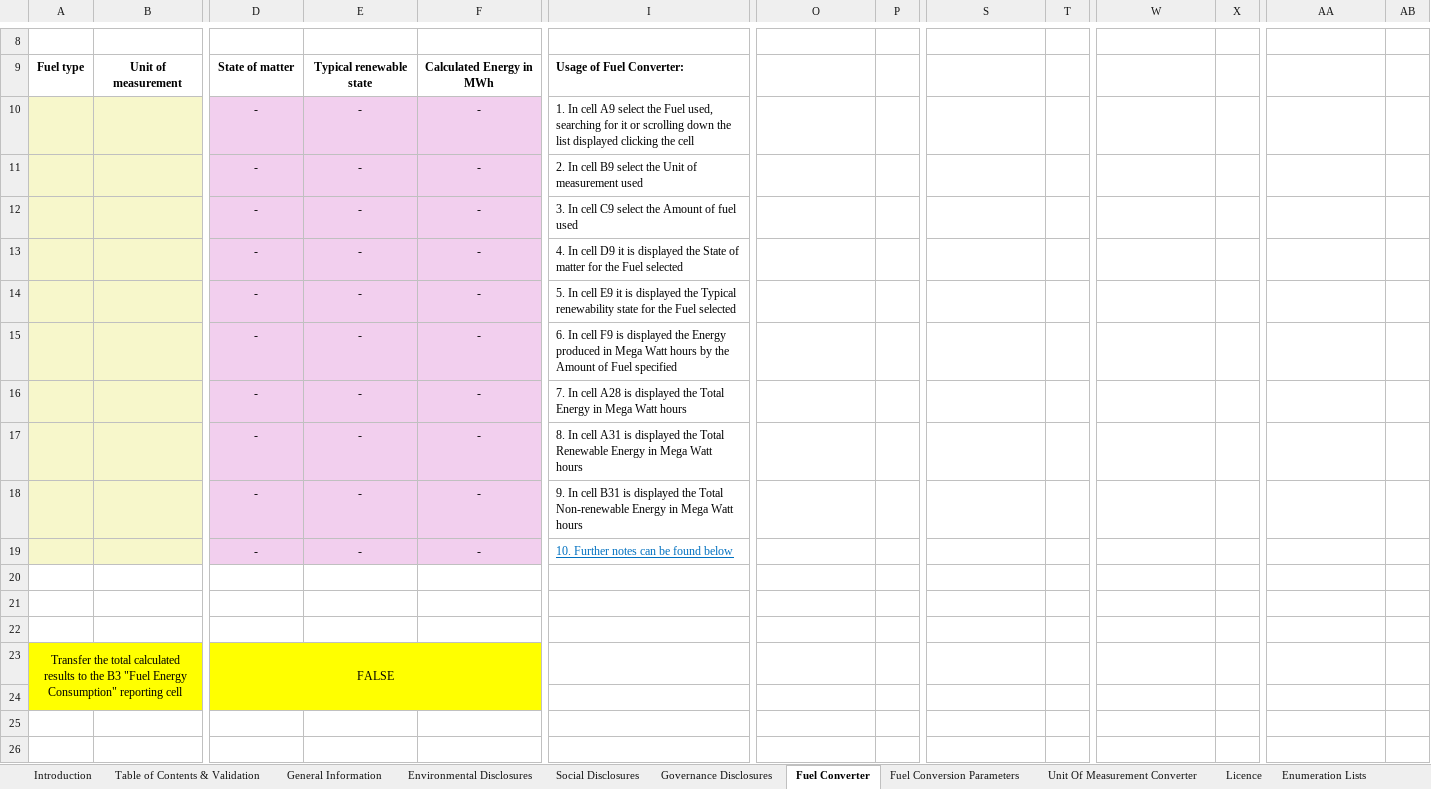
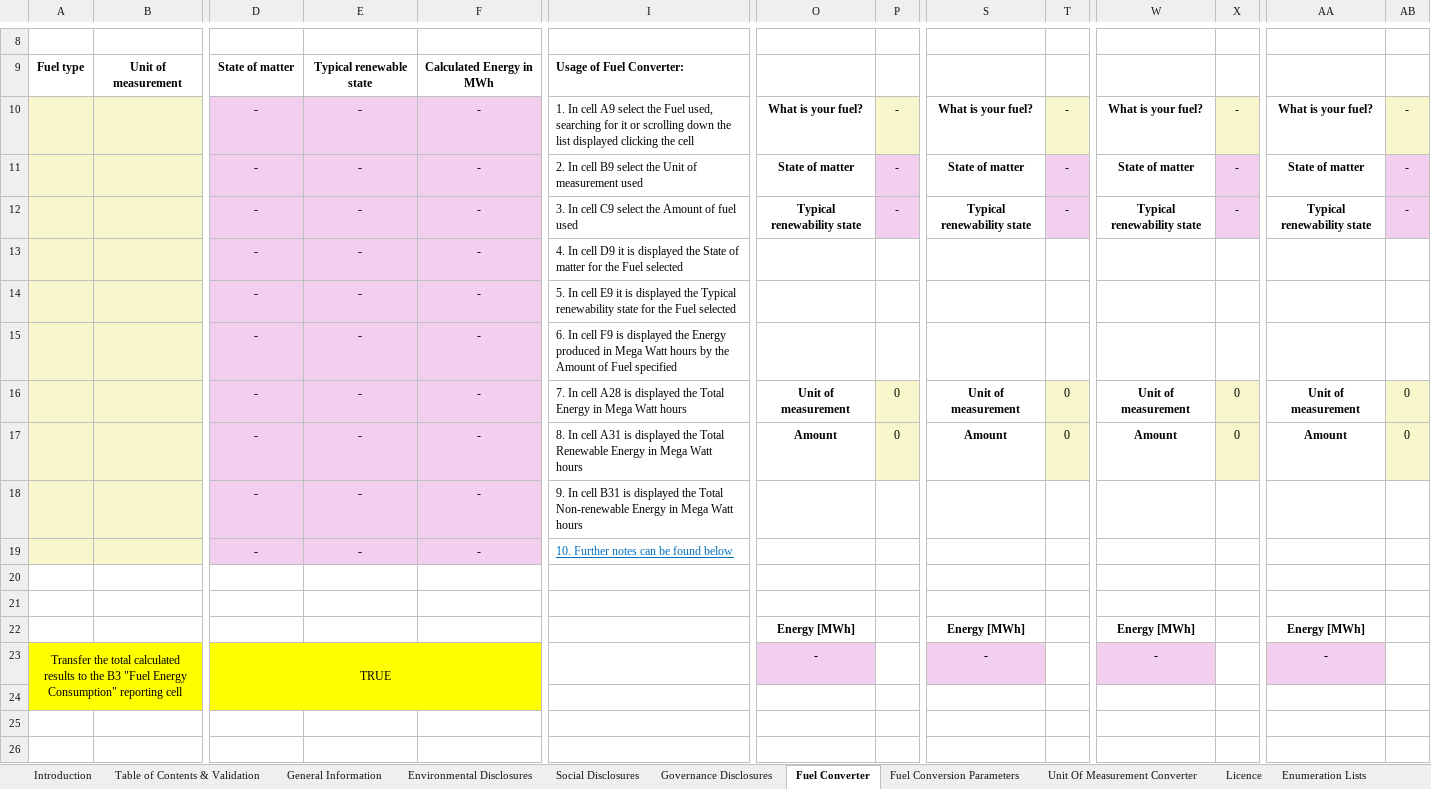
Before and after one commit to EFRAG-EU/Digital-Template-to-XBRL-Converter, an Excel workbook: digital-templates/VSME-Digital-Template-1.1.1.xlsx, sheet Fuel Converter, drawn as a sheet; only a part is shown, gaps mark what is left out; values as stored, in another font and other column widths than the file's, no borders; conditional formats not drawn; removed rows and columns are numbered as before the commit, all else as after; rows hold the shown columns only; the diff names each change by its address in the sheet, - before the commit and + after, or states it on an @@ line.

```diff
--- a/digital-templates/VSME-Digital-Template-1.1.1.xlsx (sheet Fuel Converter)
+++ b/digital-templates/VSME-Digital-Template-1.1.1.xlsx (sheet Fuel Converter)
-row 10:  |  | - | - | - | 1. In cell A9 select the Fuel used, searching for it or scrolling down the list displayed clicking the cell
-row 11:  |  | - | - | - | 2. In cell B9 select the Unit of measurement used
-row 12:  |  | - | - | - | 3. In cell C9 select the Amount of fuel used
+row 10:  |  | - | - | - | 1. In cell A9 select the Fuel used, searching for it or scrolling down the list displayed clicking the cell | What is your fuel? | - | What is your fuel? | - | What is your fuel? | - | What is your fuel? | -
+row 11:  |  | - | - | - | 2. In cell B9 select the Unit of measurement used | State of matter | - | State of matter | - | State of matter | - | State of matter | -
+row 12:  |  | - | - | - | 3. In cell C9 select the Amount of fuel used | Typical renewability state | - | Typical renewability state | - | Typical renewability state | - | Typical renewability state | -
-row 16:  |  | - | - | - | 7. In cell A28 is displayed the Total Energy in Mega Watt hours
-row 17:  |  | - | - | - | 8. In cell A31 is displayed the Total Renewable Energy in Mega Watt hours
+row 16:  |  | - | - | - | 7. In cell A28 is displayed the Total Energy in Mega Watt hours | Unit of measurement | 0 | Unit of measurement | 0 | Unit of measurement | 0 | Unit of measurement | 0
+row 17:  |  | - | - | - | 8. In cell A31 is displayed the Total Renewable Energy in Mega Watt hours | Amount | 0 | Amount | 0 | Amount | 0 | Amount | 0
-row 22: (empty)
+row 22:  |  |  |  |  |  | Energy [MWh] |  | Energy [MWh] |  | Energy [MWh] |  | Energy [MWh]
-row 23: Transfer the total calculated results to the B3 "Fuel Energy Consumption" reporting cell |  | FALSE
+row 23: Transfer the total calculated results to the B3 "Fuel Energy Consumption" reporting cell |  | TRUE |  |  |  | - |  | - |  | - |  | -
```
Also changed, not shown: sheet Table of Contents & Validation, sheet Environmental Disclosures, formulas that keep their value, digital-templates/VSME-Digital-Template-Sample-1.1.1.xlsx.
